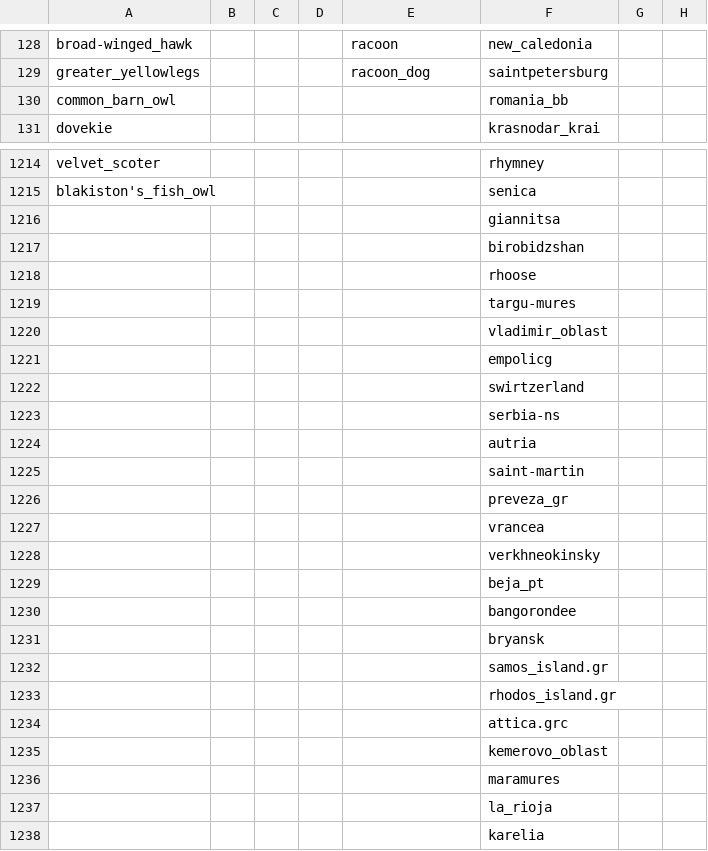
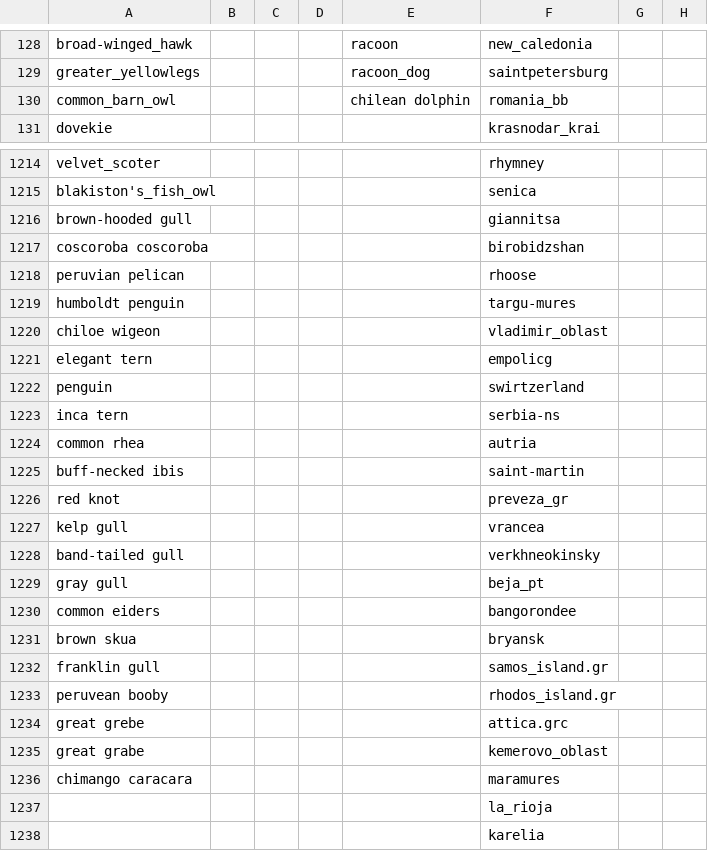
Before and after one commit to maksiaev/Avian_Flu, a CSV file: references/animals_ref.csv, drawn as a sheet; only a part is shown, gaps mark what is left out.

Commit message:
A3 and B3.13 dataset

```diff
--- a/references/animals_ref.csv
+++ b/references/animals_ref.csv
@@ -129,3 +129,3 @@ broad-winged_hawk,,,,racoon,new_caledonia,,
 greater_yellowlegs,,,,racoon_dog,saintpetersburg,,
-common_barn_owl,,,,,romania_bb,,
+common_barn_owl,,,,chilean dolphin,romania_bb,,
 dovekie,,,,,krasnodar_krai,,
@@ -1215,23 +1215,23 @@ velvet_scoter,,,,,rhymney,,
 blakiston's_fish_owl,,,,,senica,,
-,,,,,giannitsa,,
-,,,,,birobidzshan,,
-,,,,,rhoose,,
-,,,,,targu-mures,,
-,,,,,vladimir_oblast,,
-,,,,,empolicg,,
-,,,,,swirtzerland,,
-,,,,,serbia-ns,,
-,,,,,autria,,
-,,,,,saint-martin,,
-,,,,,preveza_gr,,
-,,,,,vrancea,,
-,,,,,verkhneokinsky,,
-,,,,,beja_pt,,
-,,,,,bangorondee,,
-,,,,,bryansk,,
-,,,,,samos_island.gr,,
-,,,,,rhodos_island.gr,,
-,,,,,attica.grc,,
-,,,,,kemerovo_oblast,,
-,,,,,maramures,,
+brown-hooded gull,,,,,giannitsa,,
+coscoroba coscoroba,,,,,birobidzshan,,
+peruvian pelican,,,,,rhoose,,
+humboldt penguin,,,,,targu-mures,,
+chiloe wigeon,,,,,vladimir_oblast,,
+elegant tern,,,,,empolicg,,
+penguin,,,,,swirtzerland,,
+inca tern,,,,,serbia-ns,,
+common rhea,,,,,autria,,
+buff-necked ibis,,,,,saint-martin,,
+red knot,,,,,preveza_gr,,
+kelp gull,,,,,vrancea,,
+band-tailed gull,,,,,verkhneokinsky,,
+gray gull,,,,,beja_pt,,
+common eiders,,,,,bangorondee,,
+brown skua,,,,,bryansk,,
+franklin gull,,,,,samos_island.gr,,
+peruvean booby,,,,,rhodos_island.gr,,
+great grebe,,,,,attica.grc,,
+great grabe,,,,,kemerovo_oblast,,
+chimango caracara,,,,,maramures,,
 ,,,,,la_rioja,,
```
Also changed, not shown: references/animals_ref_to_sort.csv, 4 other files.
